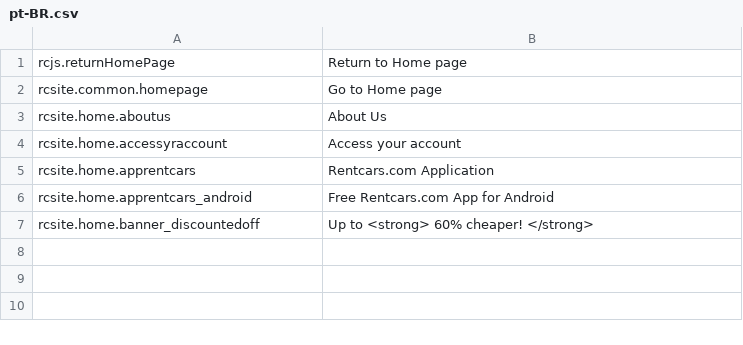
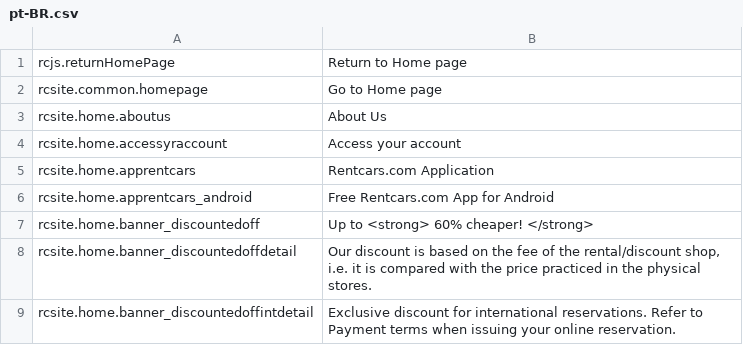
Before and after one commit to tvarghesedt/phraseaspp, a CSV file: en/pt-BR.csv, drawn as a sheet.

Commit message:
Updated locale file pt-BR.csv

```diff
--- a/en/pt-BR.csv
+++ b/en/pt-BR.csv
@@ -7 +7,3 @@ rcsite.home.apprentcars_android,Free Rentcars.com App for Android
 rcsite.home.banner_discountedoff,Up to <strong> 60% cheaper! </strong>
+rcsite.home.banner_discountedoffdetail,"Our discount is based on the fee of the rental/discount shop, i.e. it is compared with the price practiced in the physical stores."
+rcsite.home.banner_discountedoffintdetail,Exclusive discount for international reservations. Refer to Payment terms when issuing your online reservation.
```
